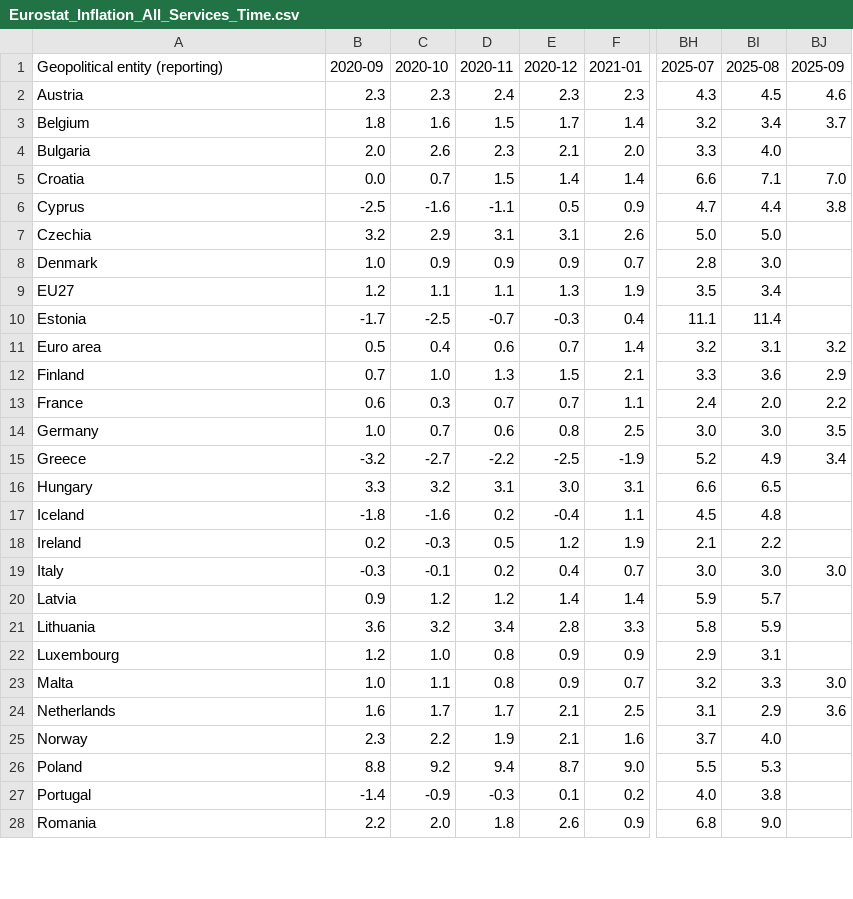
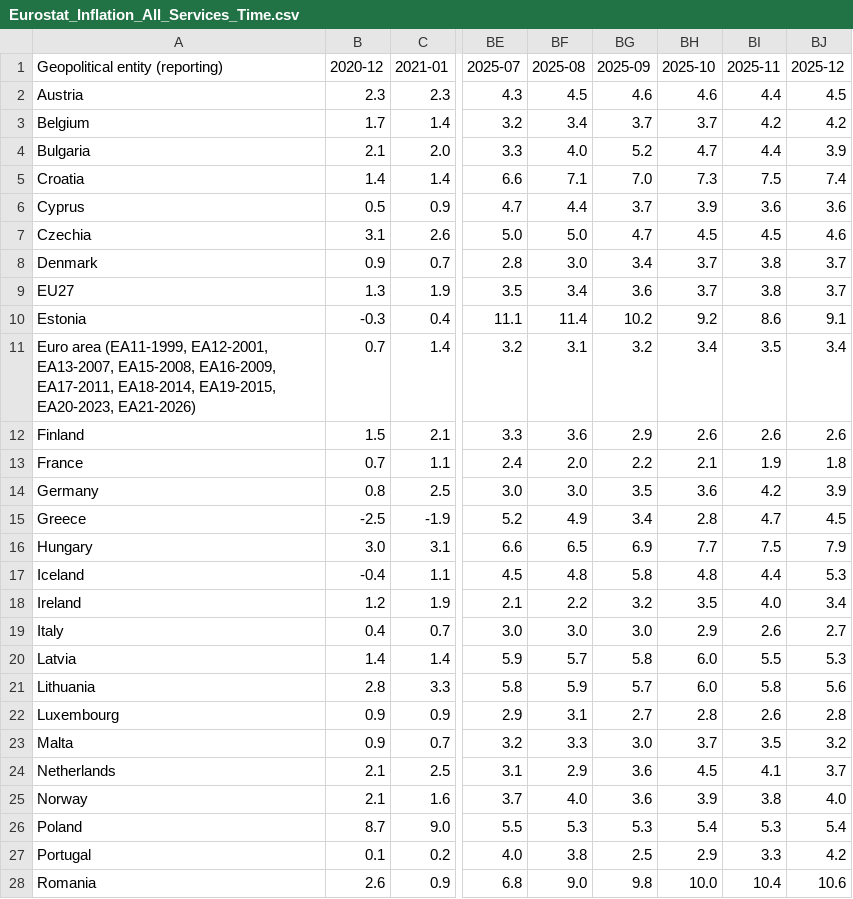
Before and after one commit to Qery-Data/Inflation-Europe, a CSV file: data/Eurostat_Inflation_All_Services_Time.csv, drawn as a sheet; only a part is shown, gaps mark what is left out; removed rows and columns are numbered as before the commit, all else as after; the diff covers the shown part only; the diff names each change by its address in the sheet, - before the commit and + after, or states it on an @@ line.

Commit message:
Latest data: 2026-01-19-10-13-35

```diff
--- a/data/Eurostat_Inflation_All_Services_Time.csv
+++ b/data/Eurostat_Inflation_All_Services_Time.csv
-column B (2020-09), rows 2-28: 2.3 | 1.8 | 2.0 | 0.0 | -2.5 | 3.2 | 1.0 | 1.2 | -1.7 | 0.5 | 0.7 | 0.6 | 1.0 | -3.2 | 3.3 | -1.8 | 0.2 | -0.3 | 0.9 | 3.6 | 1.2 | 1.0 | 1.6 | 2.3 | 8.8 | -1.4 | 2.2
-column C (2020-10), rows 2-28: 2.3 | 1.6 | 2.6 | 0.7 | -1.6 | 2.9 | 0.9 | 1.1 | -2.5 | 0.4 | 1.0 | 0.3 | 0.7 | -2.7 | 3.2 | -1.6 | -0.3 | -0.1 | 1.2 | 3.2 | 1.0 | 1.1 | 1.7 | 2.2 | 9.2 | -0.9 | 2.0
-column D (2020-11), rows 2-28: 2.4 | 1.5 | 2.3 | 1.5 | -1.1 | 3.1 | 0.9 | 1.1 | -0.7 | 0.6 | 1.3 | 0.7 | 0.6 | -2.2 | 3.1 | 0.2 | 0.5 | 0.2 | 1.2 | 3.4 | 0.8 | 0.8 | 1.7 | 1.9 | 9.4 | -0.3 | 1.8
+column BH (2025-10), rows 2-28: 4.6 | 3.7 | 4.7 | 7.3 | 3.9 | 4.5 | 3.7 | 3.7 | 9.2 | 3.4 | 2.6 | 2.1 | 3.6 | 2.8 | 7.7 | 4.8 | 3.5 | 2.9 | 6.0 | 6.0 | 2.8 | 3.7 | 4.5 | 3.9 | 5.4 | 2.9 | 10.0
+column BI (2025-11), rows 2-28: 4.4 | 4.2 | 4.4 | 7.5 | 3.6 | 4.5 | 3.8 | 3.8 | 8.6 | 3.5 | 2.6 | 1.9 | 4.2 | 4.7 | 7.5 | 4.4 | 4.0 | 2.6 | 5.5 | 5.8 | 2.6 | 3.5 | 4.1 | 3.8 | 5.3 | 3.3 | 10.4
+column BJ (2025-12), rows 2-28: 4.5 | 4.2 | 3.9 | 7.4 | 3.6 | 4.6 | 3.7 | 3.7 | 9.1 | 3.4 | 2.6 | 1.8 | 3.9 | 4.5 | 7.9 | 5.3 | 3.4 | 2.7 | 5.3 | 5.6 | 2.8 | 3.2 | 3.7 | 4.0 | 5.4 | 4.2 | 10.6
-BG4 (2025-09): (empty)
+BG4 (2025-09): 5.2
-BG6 (2025-09): 3.8
+BG6 (2025-09): 3.7
-BG7 (2025-09): (empty)
+BG7 (2025-09): 4.7
-BG8 (2025-09): (empty)
+BG8 (2025-09): 3.4
-BG9 (2025-09): (empty)
+BG9 (2025-09): 3.6
-BG10 (2025-09): (empty)
+BG10 (2025-09): 10.2
-A11 (Geopolitical entity (reporting)): Euro area
+A11 (Geopolitical entity (reporting)): Euro area (EA11-1999, EA12-2001, EA13-2007, EA15-2008, EA16-2009, EA17-2011, EA18-2014, EA19-2015, EA20-2023, EA21-2026)
-BG16 (2025-09): (empty)
+BG16 (2025-09): 6.9
-BG17 (2025-09): (empty)
+BG17 (2025-09): 5.8
-BG18 (2025-09): (empty)
+BG18 (2025-09): 3.2
-BG20 (2025-09): (empty)
+BG20 (2025-09): 5.8
-BG21 (2025-09): (empty)
+BG21 (2025-09): 5.7
-BG22 (2025-09): (empty)
+BG22 (2025-09): 2.7
-BG25 (2025-09): (empty)
+BG25 (2025-09): 3.6
-BG26 (2025-09): (empty)
+BG26 (2025-09): 5.3
-BG27 (2025-09): (empty)
+BG27 (2025-09): 2.5
-BG28 (2025-09): (empty)
+BG28 (2025-09): 9.8
```
Also changed, not shown: 5 edited cells elsewhere in this file, data/Eurostat_Inflation_All_HICP_Time.csv, data/Eurostat_Inflation_EA_Components_Time.csv, 5 other files.
